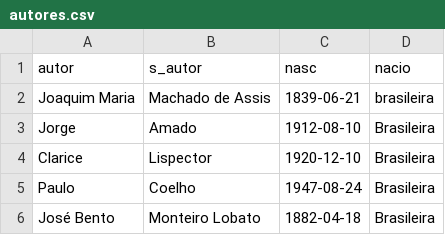
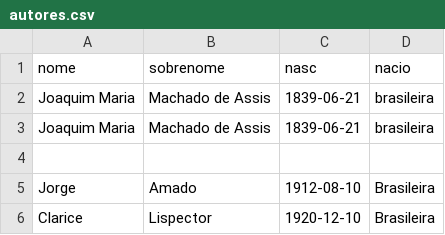
Before and after one commit to Rebecapreza/Backend-senai, a CSV file: back/population/autores.csv, drawn as a sheet; only a part is shown; the shorter side is filled out with more unchanged rows.

```diff
--- a/back/population/autores.csv
+++ b/back/population/autores.csv
@@ -1,3 +1,5 @@
-autor,s_autor,nasc,nacio
+nome,sobrenome,nasc,nacio
 Joaquim Maria,Machado de Assis,1839-06-21,brasileira
+Joaquim Maria,Machado de Assis,1839-06-21,brasileira
+
 Jorge,Amado,1912-08-10,Brasileira
```
Also changed, not shown: back/population/livros.csv, 29 other files.
